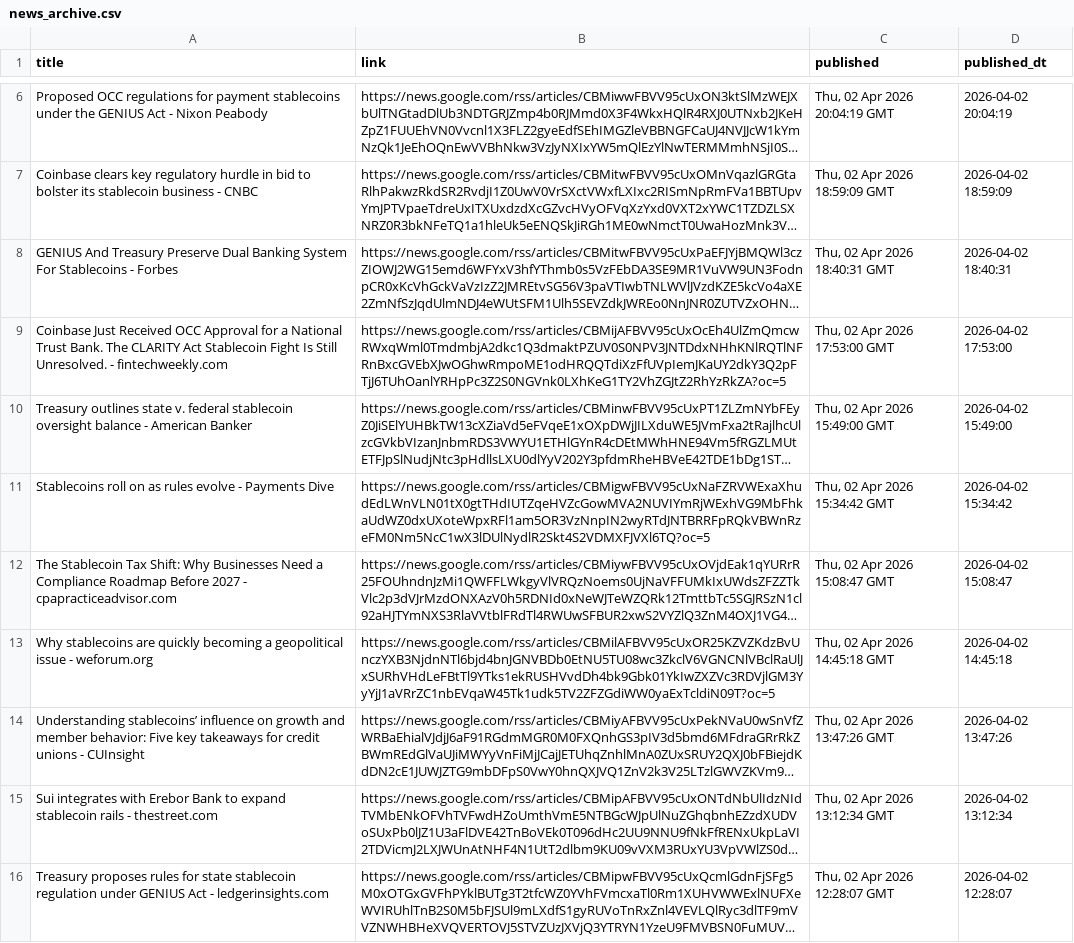
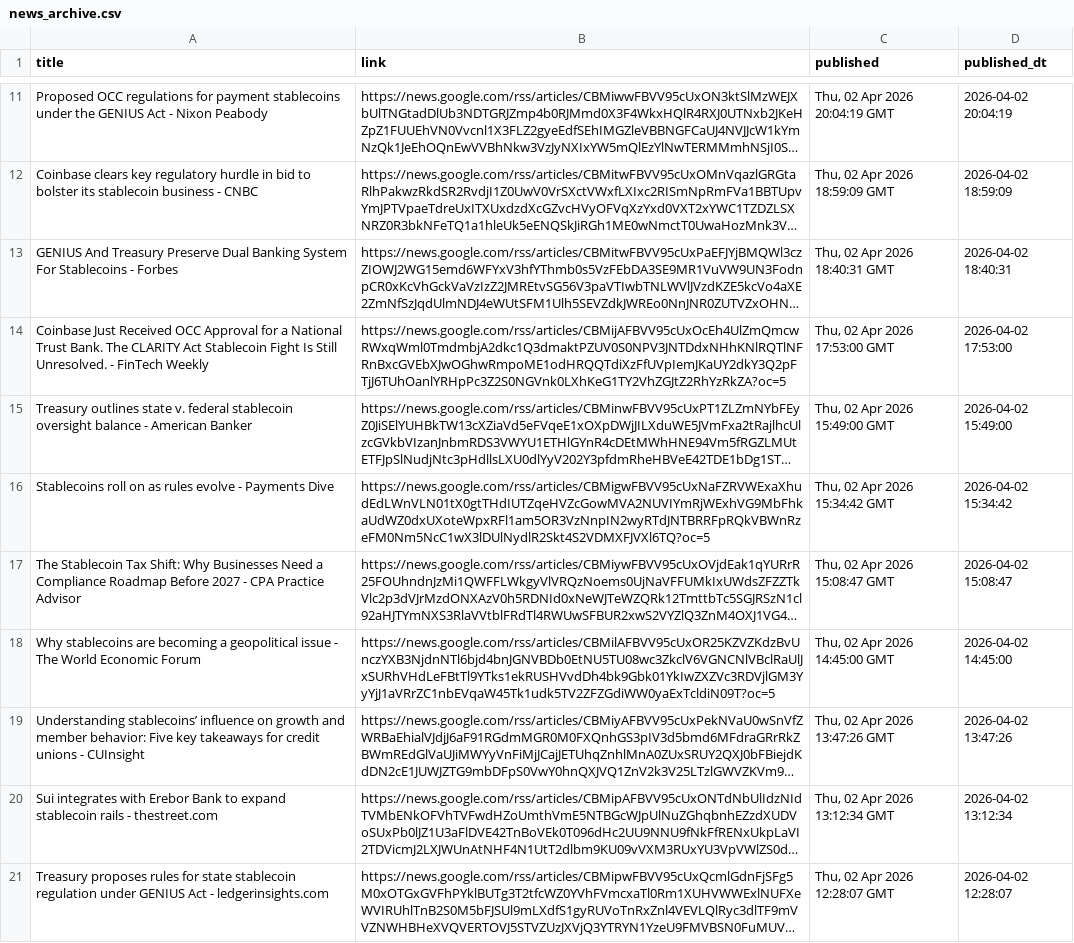
Before and after one commit to partrita/stablecoin-tracker, a CSV file: data/news_archive.csv, drawn as a sheet; only a part is shown, gaps mark what is left out; long unchanged cells end in …; addresses are those after the commit; the diff covers the shown part only; the diff names each change by its address in the sheet, - before the commit and + after, or states it on an @@ line.

```diff
--- a/data/news_archive.csv
+++ b/data/news_archive.csv
-A14 (title): …Unresolved. - fintechweekly.com
+A14 (title): …Unresolved. - FinTech Weekly
-A17 (title): …2027 - cpapracticeadvisor.com
+A17 (title): …2027 - CPA Practice Advisor
-A18 (title): …stablecoins are quickly becoming a geopolitical issue - weforum.org
+A18 (title): …stablecoins are becoming a geopolitical issue - The World Economic Forum
-C18 (published): Thu, 02 Apr 2026 14:45:18 GMT
+C18 (published): Thu, 02 Apr 2026 14:45:00 GMT
-D18 (published_dt): 2026-04-02 14:45:18
+D18 (published_dt): 2026-04-02 14:45:00
```
Also changed, not shown: 15 added rows, 3 removed rows, 47 moved rows and 22 edited cells elsewhere in this file, data/stablecoin_marketcap.csv, 5 other files.
